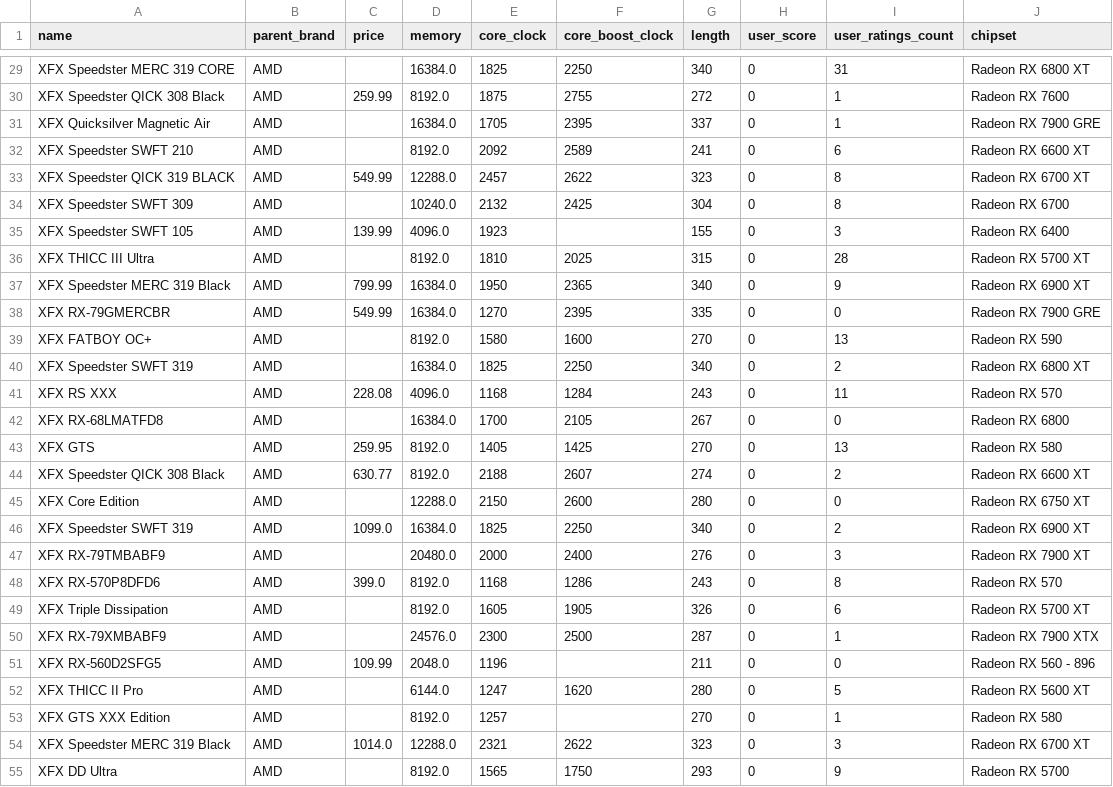
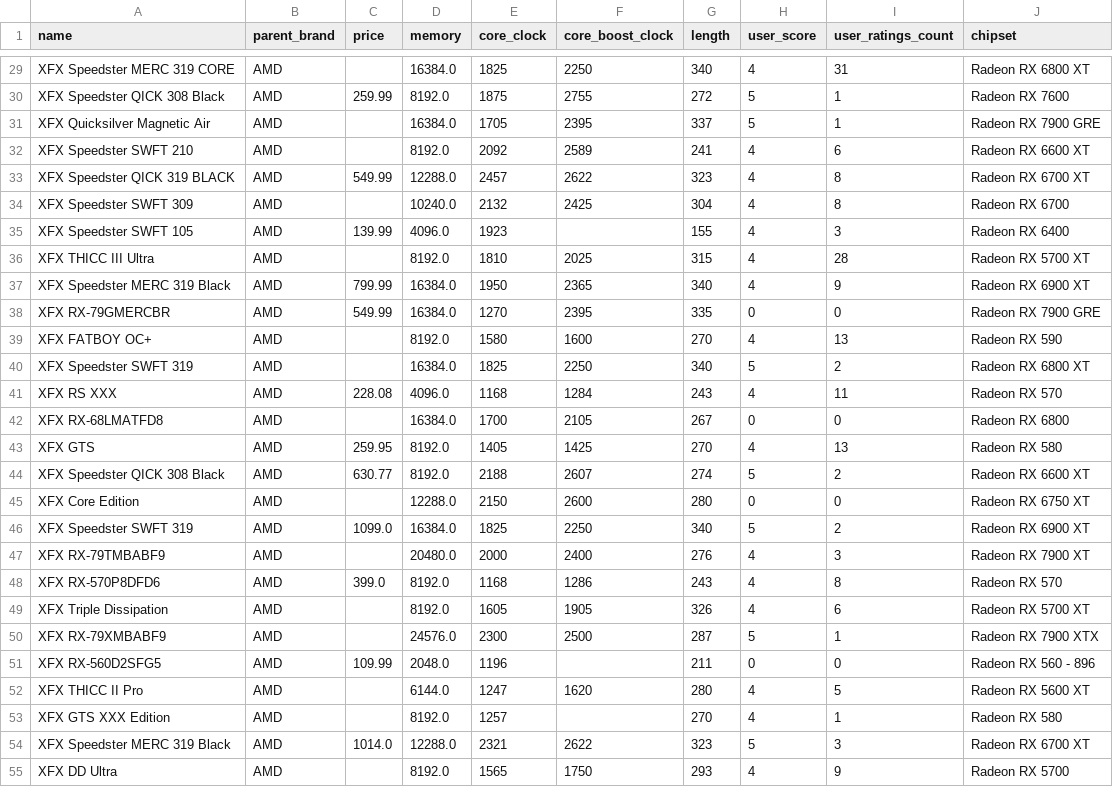
Before and after one commit to Makariy/PCD1, a CSV file: XFX.csv, drawn as a sheet; only a part is shown, gaps mark what is left out; the diff covers the shown part only; the diff names each change by its address in the sheet, - before the commit and + after, or states it on an @@ line.

```diff
--- a/XFX.csv
+++ b/XFX.csv
-H29 (user_score): 0
+H29 (user_score): 4
-H30:H31 (user_score): 0
+H30:H31 (user_score): 5
-H32:H37 (user_score): 0
+H32:H37 (user_score): 4
-H39 (user_score): 0
+H39 (user_score): 4
-H40 (user_score): 0
+H40 (user_score): 5
-H41 (user_score): 0
+H41 (user_score): 4
-H43 (user_score): 0
+H43 (user_score): 4
-H44 (user_score): 0
+H44 (user_score): 5
-H46 (user_score): 0
+H46 (user_score): 5
-H47:H49 (user_score): 0
+H47:H49 (user_score): 4
-H50 (user_score): 0
+H50 (user_score): 5
-H52:H53 (user_score): 0
+H52:H53 (user_score): 4
-H54 (user_score): 0
+H54 (user_score): 5
-H55 (user_score): 0
+H55 (user_score): 4
```
Also changed, not shown: 171 edited cells elsewhere in this file, Asus.csv, Gigabyte.csv, 3 other files.
